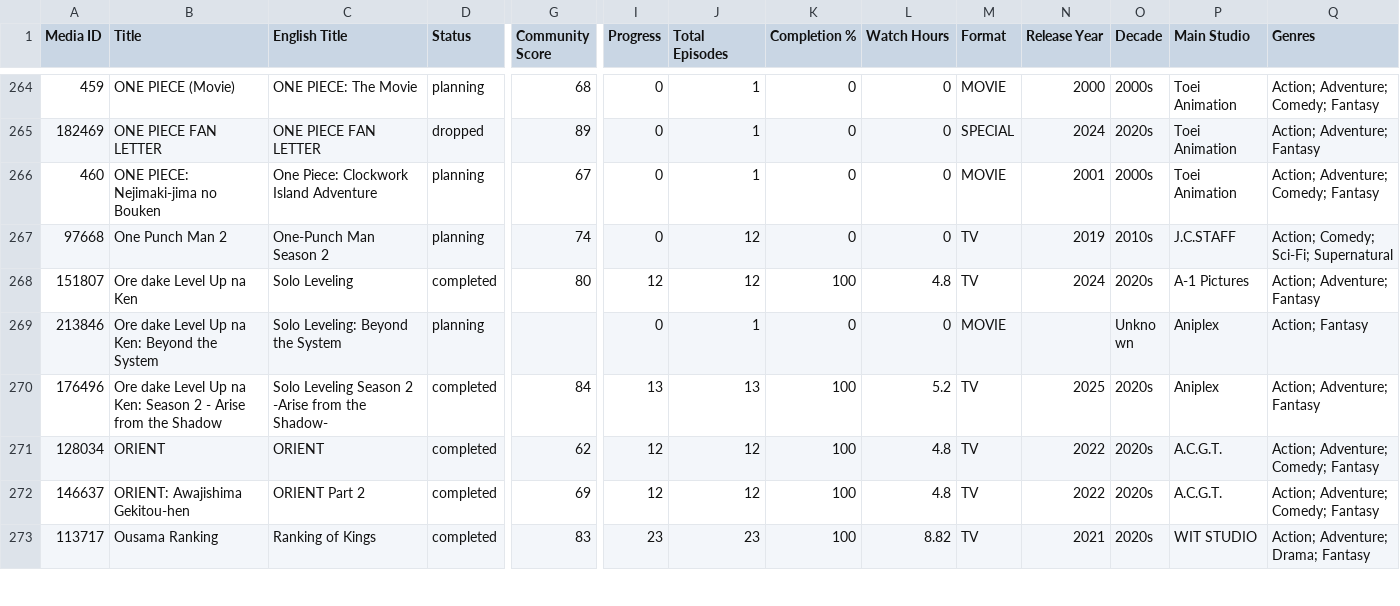
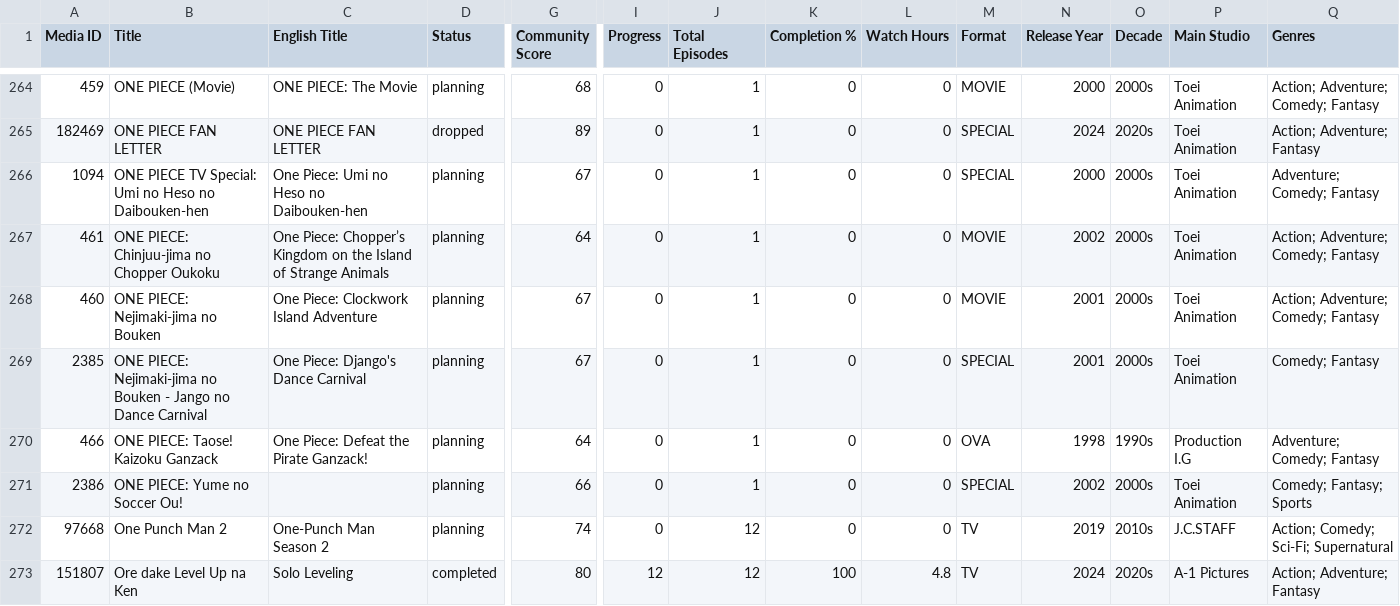
Before and after one commit to zepandasanv2/zepandasan-anilist-export, a CSV file: data/ZePandaSan_anime_list.csv, drawn as a sheet; only a part is shown, gaps mark what is left out; the shorter side is filled out with more unchanged rows; rows hold the shown columns only; the diff names each change by its address in the sheet, - before the commit and + after, or states it on an @@ line.

```diff
--- a/data/ZePandaSan_anime_list.csv
+++ b/data/ZePandaSan_anime_list.csv
+row 266: 1094 | ONE PIECE TV Special: Umi no Heso no Daibouken-hen | One Piece: Umi no Heso no Daibouken-hen | planning | 67 | 0 | 1 | 0 | 0 | SPECIAL | 2000 | 2000s | Toei Animation | Adventure; Comedy; Fantasy
+row 267: 461 | ONE PIECE: Chinjuu-jima no Chopper Oukoku | One Piece: Chopper’s Kingdom on the Island of Strange Animals | planning | 64 | 0 | 1 | 0 | 0 | MOVIE | 2002 | 2000s | Toei Animation | Action; Adventure; Comedy; Fantasy
+row 269: 2385 | ONE PIECE: Nejimaki-jima no Bouken - Jango no Dance Carnival | One Piece: Django's Dance Carnival | planning | 67 | 0 | 1 | 0 | 0 | SPECIAL | 2001 | 2000s | Toei Animation | Comedy; Fantasy
+row 270: 466 | ONE PIECE: Taose! Kaizoku Ganzack | One Piece: Defeat the Pirate Ganzack! | planning | 64 | 0 | 1 | 0 | 0 | OVA | 1998 | 1990s | Production I.G | Adventure; Comedy; Fantasy
+row 271: 2386 | ONE PIECE: Yume no Soccer Ou! |  | planning | 66 | 0 | 1 | 0 | 0 | SPECIAL | 2002 | 2000s | Toei Animation | Comedy; Fantasy; Sports
```
Also changed, not shown: data/ZePandaSan_genre_breakdown.csv, data/ZePandaSan_studio_breakdown.csv.
